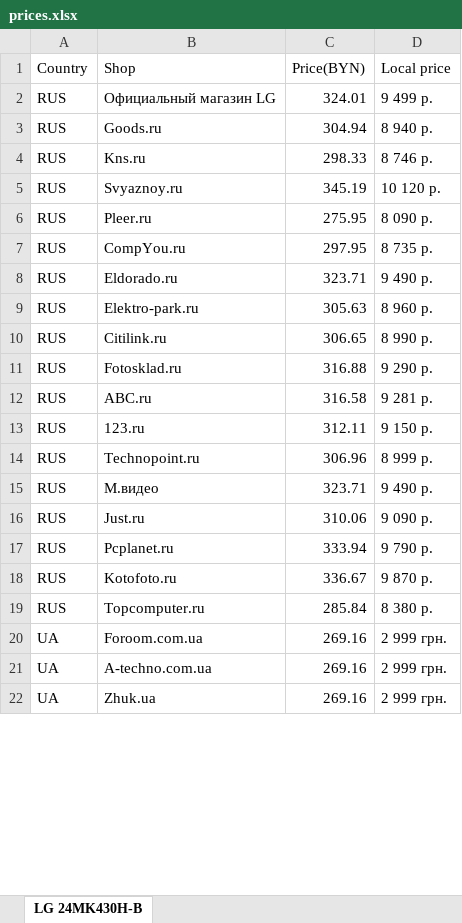
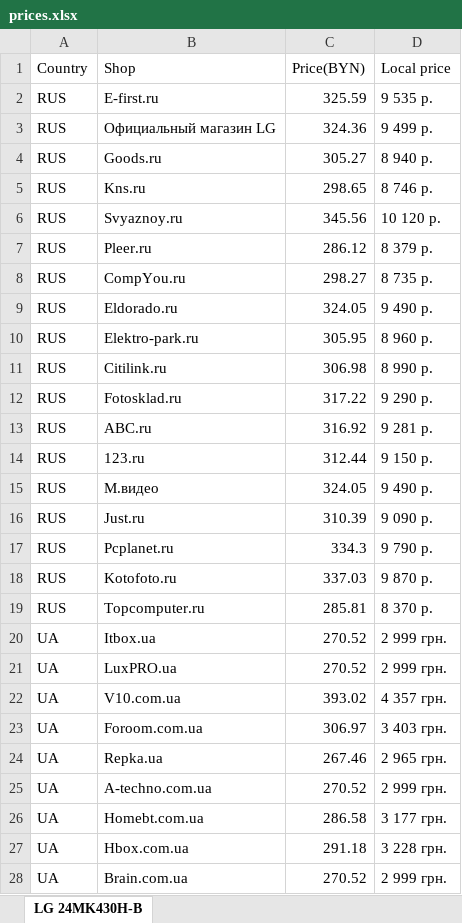
Before and after one commit to antonz7600/parser, an Excel workbook: prices.xlsx, sheet LG 24MK430H-B, drawn as a sheet; only a part is shown; values as stored, in another font and other column widths than the file's, no borders; removed rows and columns are numbered as before the commit, all else as after; the diff covers the shown part only; the diff names each change by its address in the sheet, - before the commit and + after, or states it on an @@ line.

```diff
--- a/prices.xlsx (sheet LG 24MK430H-B)
+++ b/prices.xlsx (sheet LG 24MK430H-B)
+row 2: RUS | E-first.ru | 325.59 | 9 535 р.
-C3 (Price(BYN)): 324.01
+C3 (Price(BYN)): 324.36
-C4 (Price(BYN)): 304.94
+C4 (Price(BYN)): 305.27
-C5 (Price(BYN)): 298.33
+C5 (Price(BYN)): 298.65
-C6 (Price(BYN)): 345.19
+C6 (Price(BYN)): 345.56
-C7 (Price(BYN)): 275.95
+C7 (Price(BYN)): 286.12
-D7 (Local price): 8 090 р.
+D7 (Local price): 8 379 р.
-C8 (Price(BYN)): 297.95
+C8 (Price(BYN)): 298.27
-C9 (Price(BYN)): 323.71
+C9 (Price(BYN)): 324.05
-C10 (Price(BYN)): 305.63
+C10 (Price(BYN)): 305.95
-C11 (Price(BYN)): 306.65
+C11 (Price(BYN)): 306.98
-C12 (Price(BYN)): 316.88
+C12 (Price(BYN)): 317.22
-C13 (Price(BYN)): 316.58
+C13 (Price(BYN)): 316.92
-C14 (Price(BYN)): 312.11
+C14 (Price(BYN)): 312.44
-row 14: RUS | Technopoint.ru | 306.96 | 8 999 р.
-C15 (Price(BYN)): 323.71
+C15 (Price(BYN)): 324.05
-C16 (Price(BYN)): 310.06
+C16 (Price(BYN)): 310.39
-C17 (Price(BYN)): 333.94
+C17 (Price(BYN)): 334.3
-C18 (Price(BYN)): 336.67
+C18 (Price(BYN)): 337.03
-C19 (Price(BYN)): 285.84
+C19 (Price(BYN)): 285.81
-D19 (Local price): 8 380 р.
+D19 (Local price): 8 370 р.
+row 20: UA | Itbox.ua | 270.52 | 2 999 грн.
+row 21: UA | LuxPRO.ua | 270.52 | 2 999 грн.
+row 22: UA | V10.com.ua | 393.02 | 4 357 грн.
-C23 (Price(BYN)): 269.16
+C23 (Price(BYN)): 306.97
-D23 (Local price): 2 999 грн.
+D23 (Local price): 3 403 грн.
+row 24: UA | Repka.ua | 267.46 | 2 965 грн.
-C25 (Price(BYN)): 269.16
+C25 (Price(BYN)): 270.52
+row 26: UA | Homebt.com.ua | 286.58 | 3 177 грн.
+row 27: UA | Hbox.com.ua | 291.18 | 3 228 грн.
-B28 (Shop): Zhuk.ua
+B28 (Shop): Brain.com.ua
-C28 (Price(BYN)): 269.16
+C28 (Price(BYN)): 270.52
```
Also changed, not shown: 12 added rows, 7 removed rows, 12 moved rows and 4 edited cells elsewhere in this sheet, 1 other file.
